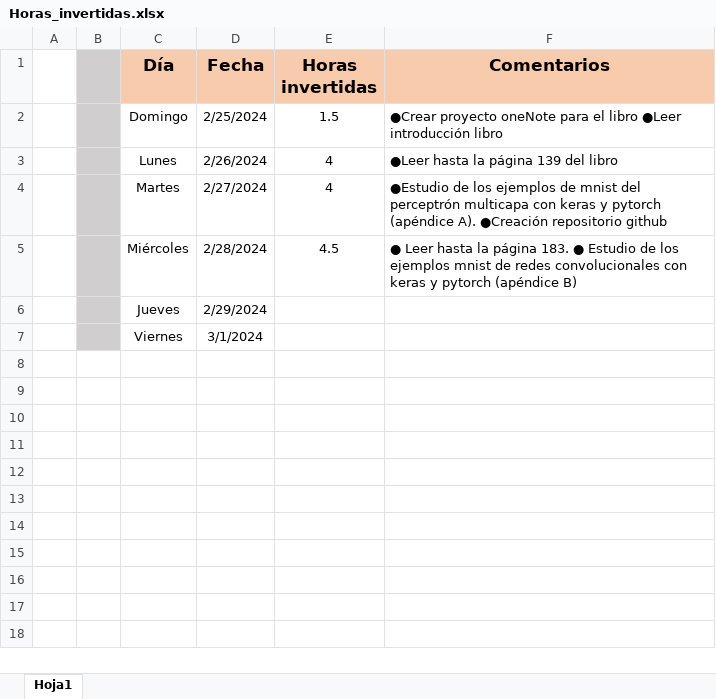
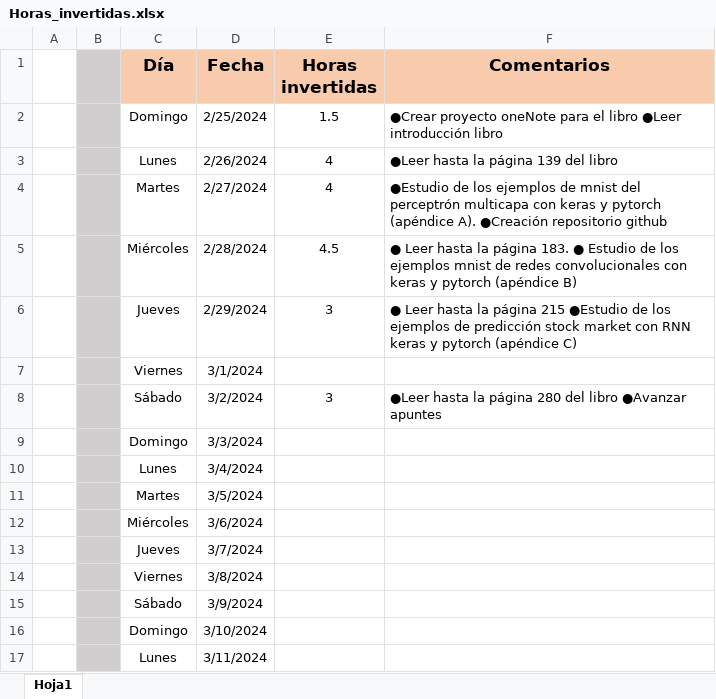
Before and after one commit to VadimFor/Machine-learning, an Excel workbook: Horas_invertidas.xlsx, sheet Hoja1, drawn as a sheet; values as stored, in another font and other column widths than the file's, no borders; the diff names each change by its address in the sheet, - before the commit and + after, or states it on an @@ line.

Commit message:
mejorar apuntes y añadido cnn con mejoras

```diff
--- a/Horas_invertidas.xlsx (sheet Hoja1)
+++ b/Horas_invertidas.xlsx (sheet Hoja1)
-E6 (Horas invertidas): (empty)
+E6 (Horas invertidas): 3
-F6 (Comentarios): (empty)
+F6 (Comentarios): ● Leer hasta la página 215 ●Estudio de los ejemplos de predicción stock market con RNN keras y pytorch (apéndice C)
+row 8:  |  | Sábado | 3/2/2024 | 3 | ●Leer hasta la página 280 del libro ●Avanzar apuntes
+row 9:  |  | Domingo | 3/3/2024
+row 10:  |  | Lunes | 3/4/2024
+row 11:  |  | Martes | 3/5/2024
+row 12:  |  | Miércoles | 3/6/2024
+row 13:  |  | Jueves | 3/7/2024
+row 14:  |  | Viernes | 3/8/2024
+row 15:  |  | Sábado | 3/9/2024
+row 16:  |  | Domingo | 3/10/2024
+row 17:  |  | Lunes | 3/11/2024
```
Also changed, not shown: 20 other files.
